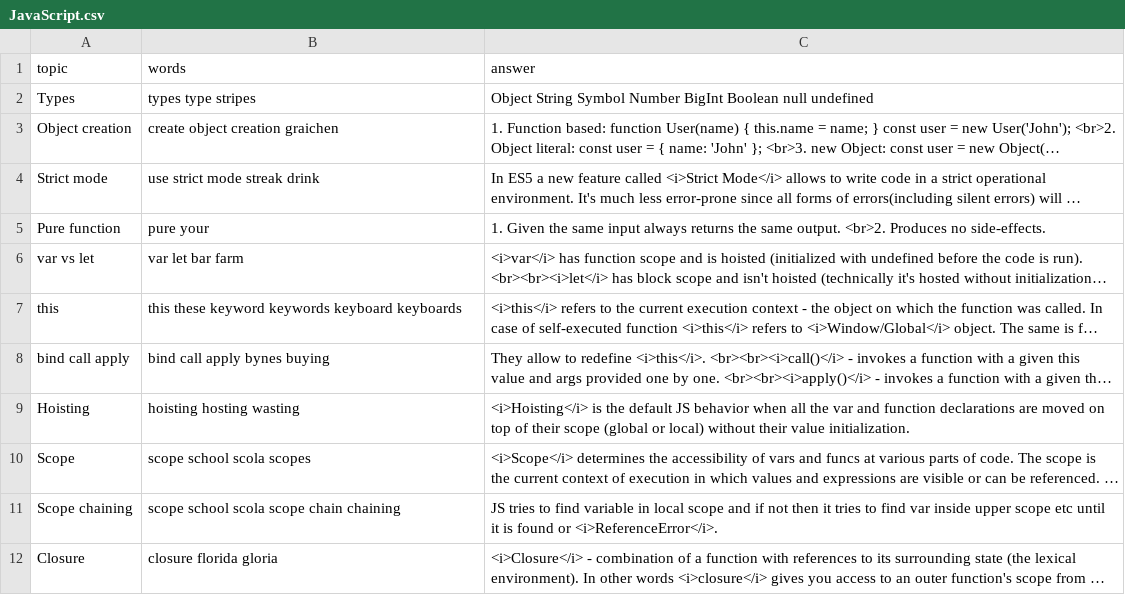
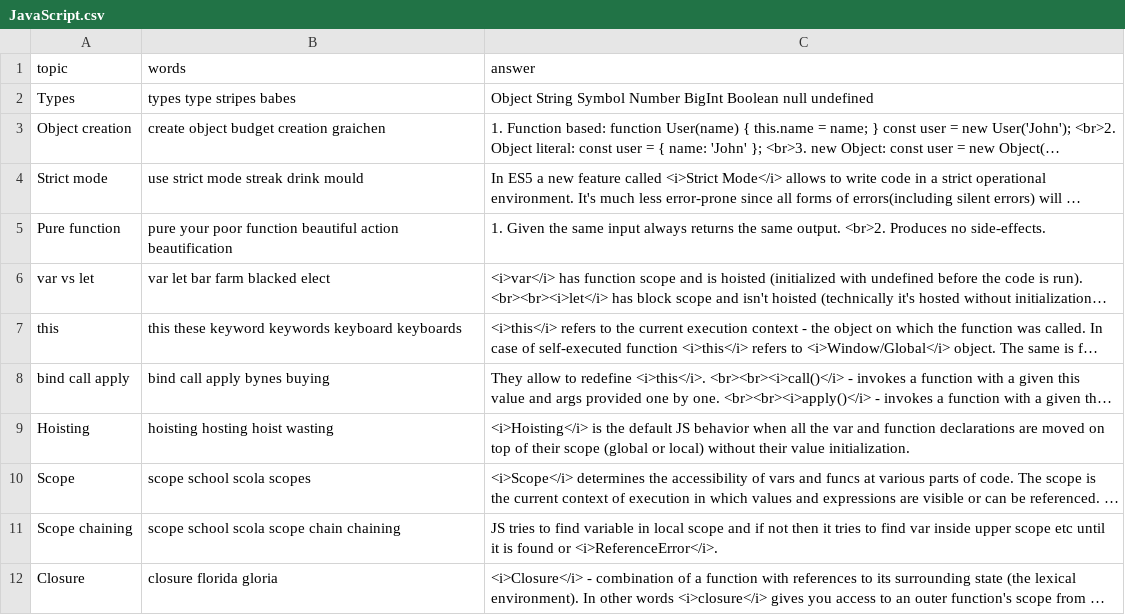
Before and after one commit to DzmitryAlifer/tech-interview-helper, a CSV file: src/assets/JavaScript.csv, drawn as a sheet; only a part is shown; long unchanged cells end in …; the diff covers the shown part only; the diff names each change by its address in the sheet, - before the commit and + after, or states it on an @@ line.

```diff
--- a/src/assets/JavaScript.csv
+++ b/src/assets/JavaScript.csv
-B2 (words): types type stripes
+B2 (words): types type stripes babes
-B3 (words): create object creation graichen
+B3 (words): create object budget creation graichen
-B4 (words): use strict mode streak drink
+B4 (words): use strict mode streak drink mould
-B5 (words): pure your
+B5 (words): pure your poor function beautiful action beautification
-B6 (words): var let bar farm
+B6 (words): var let bar farm blacked elect
-B9 (words): hoisting hosting wasting
+B9 (words): hoisting hosting hoist wasting
```
Also changed, not shown: 6 edited cells elsewhere in this file, 1 other file.
